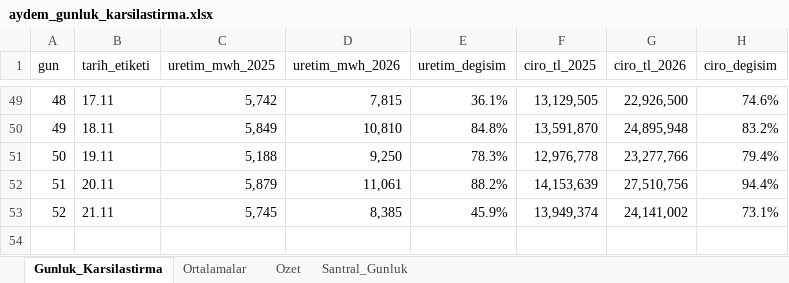
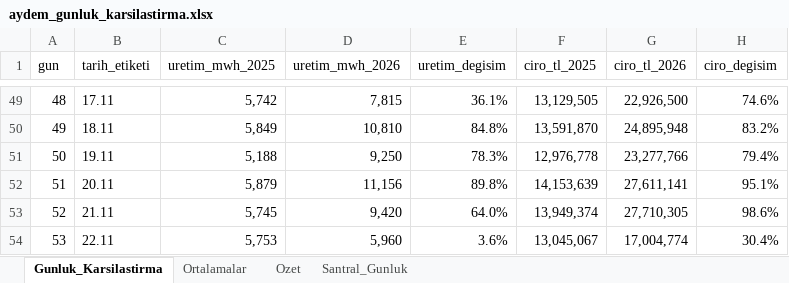
Before and after one commit to iso275934/aydem-site, an Excel workbook: docs/aydem_gunluk_karsilastirma.xlsx, sheet Gunluk_Karsilastirma, drawn as a sheet; only a part is shown, gaps mark what is left out; values as stored, in another font and other column widths than the file's, no borders; charts and pictures not drawn; the diff names each change by its address in the sheet, - before the commit and + after, or states it on an @@ line.

```diff
--- a/docs/aydem_gunluk_karsilastirma.xlsx (sheet Gunluk_Karsilastirma)
+++ b/docs/aydem_gunluk_karsilastirma.xlsx (sheet Gunluk_Karsilastirma)
-D52 (uretim_mwh_2026): 11,061
+D52 (uretim_mwh_2026): 11,156
-E52 (uretim_degisim): 88.2%
+E52 (uretim_degisim): 89.8%
-G52 (ciro_tl_2026): 27,510,756
+G52 (ciro_tl_2026): 27,611,141
-H52 (ciro_degisim): 94.4%
+H52 (ciro_degisim): 95.1%
-D53 (uretim_mwh_2026): 8,385
+D53 (uretim_mwh_2026): 9,420
-E53 (uretim_degisim): 45.9%
+E53 (uretim_degisim): 64.0%
-G53 (ciro_tl_2026): 24,141,002
+G53 (ciro_tl_2026): 27,710,305
-H53 (ciro_degisim): 73.1%
+H53 (ciro_degisim): 98.6%
+row 54: 53 | 22.11 | 5,753 | 5,960 | 3.6% | 13,045,067 | 17,004,774 | 30.4%
```
Also changed, not shown: sheet Santral_Gunluk, sheet Ortalamalar, sheet Ozet, charts or pictures, 2 other files.
